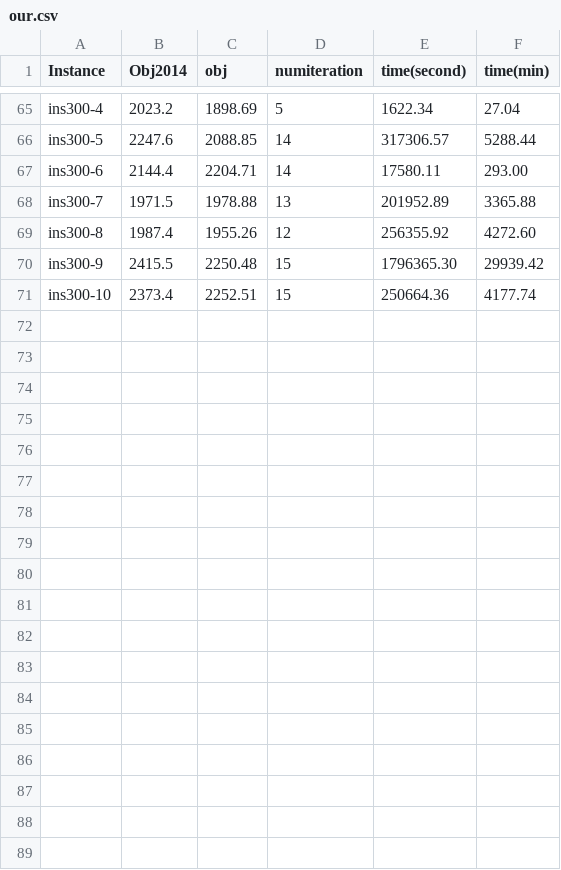
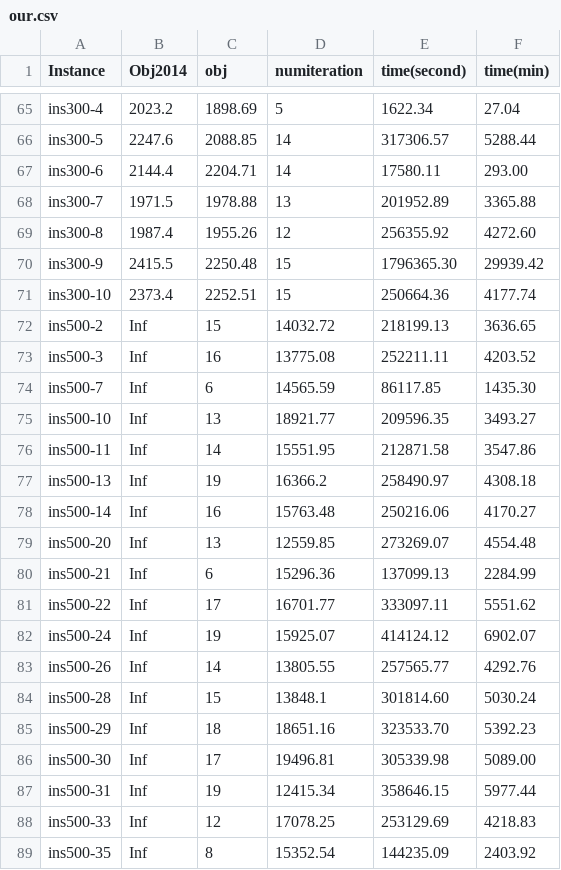
Before and after one commit to payakorn/VehicleRoutingSynPre.jl, a CSV file: data/table/our.csv, drawn as a sheet; only a part is shown, gaps mark what is left out; the diff names each change by its address in the sheet, - before the commit and + after, or states it on an @@ line.

Commit message:
add new instances 500

```diff
--- a/data/table/our.csv
+++ b/data/table/our.csv
+row 72: ins500-2 | Inf | 15 | 14032.72 | 218199.13 | 3636.65
+row 73: ins500-3 | Inf | 16 | 13775.08 | 252211.11 | 4203.52
+row 74: ins500-7 | Inf | 6 | 14565.59 | 86117.85 | 1435.30
+row 75: ins500-10 | Inf | 13 | 18921.77 | 209596.35 | 3493.27
+row 76: ins500-11 | Inf | 14 | 15551.95 | 212871.58 | 3547.86
+row 77: ins500-13 | Inf | 19 | 16366.2 | 258490.97 | 4308.18
+row 78: ins500-14 | Inf | 16 | 15763.48 | 250216.06 | 4170.27
+row 79: ins500-20 | Inf | 13 | 12559.85 | 273269.07 | 4554.48
+row 80: ins500-21 | Inf | 6 | 15296.36 | 137099.13 | 2284.99
+row 81: ins500-22 | Inf | 17 | 16701.77 | 333097.11 | 5551.62
+row 82: ins500-24 | Inf | 19 | 15925.07 | 414124.12 | 6902.07
+row 83: ins500-26 | Inf | 14 | 13805.55 | 257565.77 | 4292.76
+row 84: ins500-28 | Inf | 15 | 13848.1 | 301814.60 | 5030.24
+row 85: ins500-29 | Inf | 18 | 18651.16 | 323533.70 | 5392.23
+row 86: ins500-30 | Inf | 17 | 19496.81 | 305339.98 | 5089.00
+row 87: ins500-31 | Inf | 19 | 12415.34 | 358646.15 | 5977.44
+row 88: ins500-33 | Inf | 12 | 17078.25 | 253129.69 | 4218.83
+row 89: ins500-35 | Inf | 8 | 15352.54 | 144235.09 | 2403.92
```
Also changed, not shown: 6 other files.
